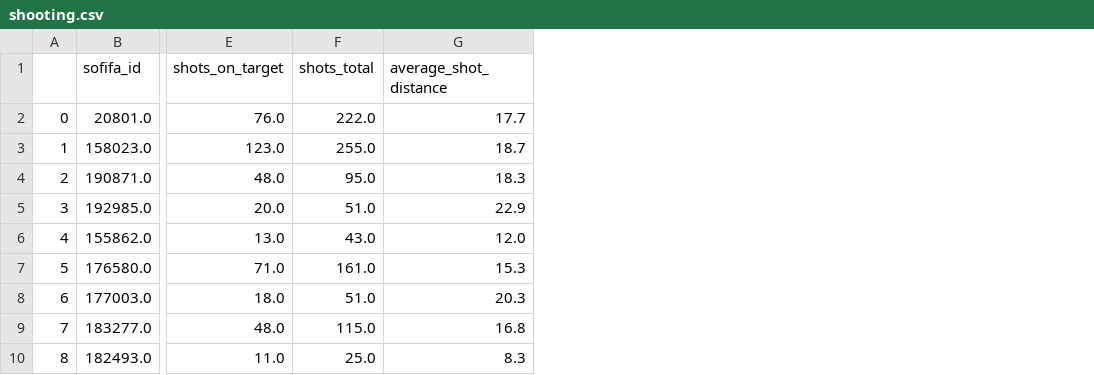
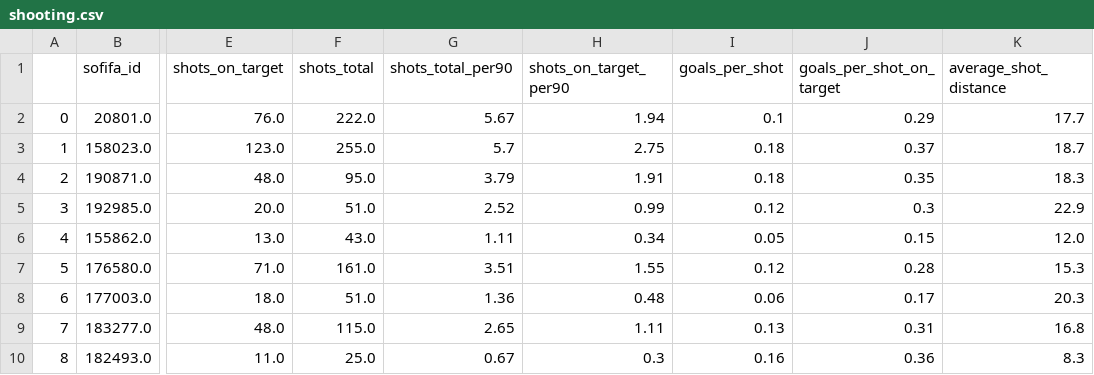
Before and after one commit to EduOporto/ironhack-projects, a CSV file: pipelines-project/csv/fplayer_scraps/shooting.csv, drawn as a sheet; only a part is shown, gaps mark what is left out; the diff names each change by its address in the sheet, - before the commit and + after, or states it on an @@ line.

```diff
--- a/pipelines-project/csv/fplayer_scraps/shooting.csv
+++ b/pipelines-project/csv/fplayer_scraps/shooting.csv
+column G (shots_total_per90), rows 2-10: 5.67 | 5.7 | 3.79 | 2.52 | 1.11 | 3.51 | 1.36 | 2.65 | 0.67
+column H (shots_on_target_per90), rows 2-10: 1.94 | 2.75 | 1.91 | 0.99 | 0.34 | 1.55 | 0.48 | 1.11 | 0.3
+column I (goals_per_shot), rows 2-10: 0.1 | 0.18 | 0.18 | 0.12 | 0.05 | 0.12 | 0.06 | 0.13 | 0.16
+column J (goals_per_shot_on_target), rows 2-10: 0.29 | 0.37 | 0.35 | 0.3 | 0.15 | 0.28 | 0.17 | 0.31 | 0.36
```
Also changed, not shown: 4 other files.
